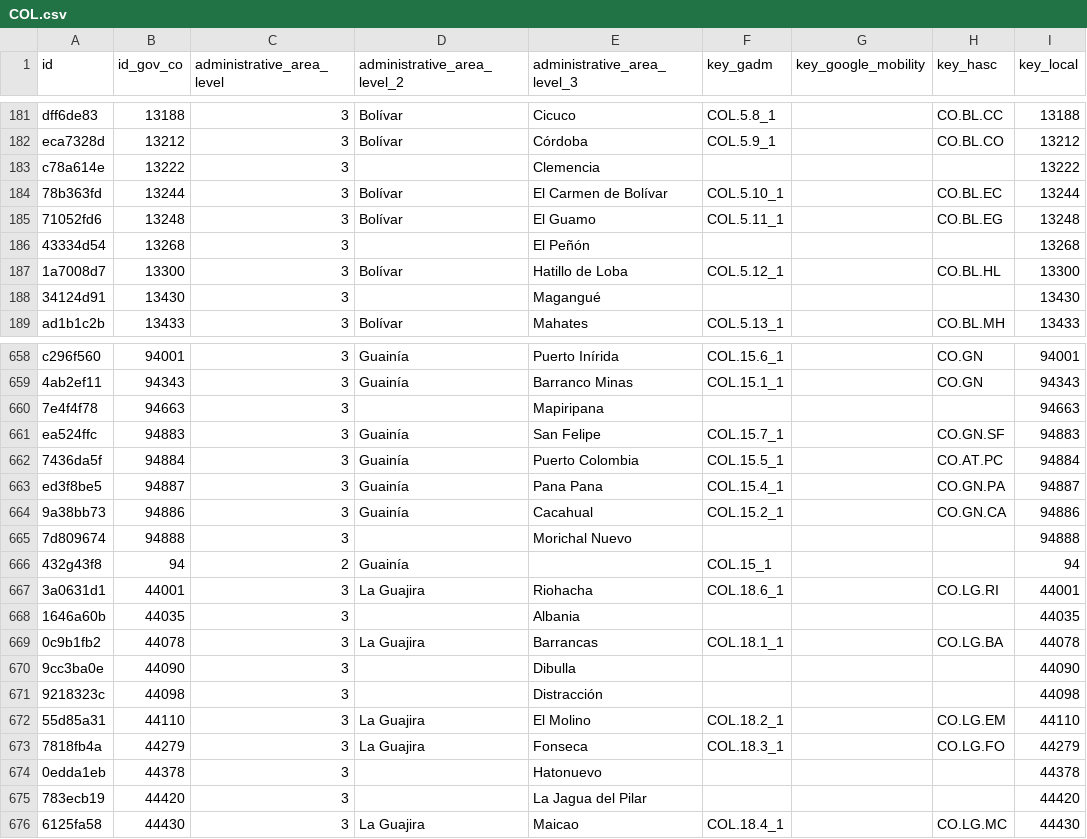
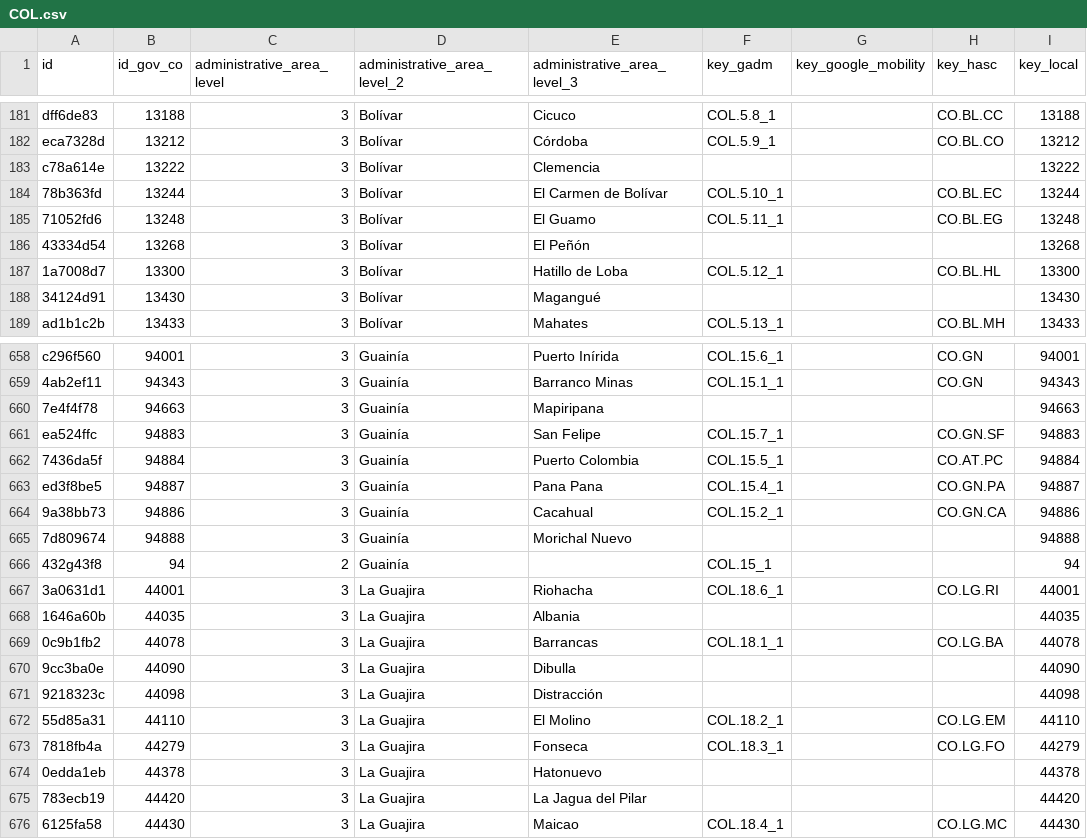
Before and after one commit to covid19datahub/COVID19, a CSV file: inst/extdata/db/COL.csv, drawn as a sheet; only a part is shown, gaps mark what is left out; the diff covers the shown part only; the diff names each change by its address in the sheet, - before the commit and + after, or states it on an @@ line.

```diff
--- a/inst/extdata/db/COL.csv
+++ b/inst/extdata/db/COL.csv
-D183 (administrative_area_level_2): (empty)
+D183 (administrative_area_level_2): Bolívar
-D186 (administrative_area_level_2): (empty)
+D186 (administrative_area_level_2): Bolívar
-D188 (administrative_area_level_2): (empty)
+D188 (administrative_area_level_2): Bolívar
-D660 (administrative_area_level_2): (empty)
+D660 (administrative_area_level_2): Guainía
-D665 (administrative_area_level_2): (empty)
+D665 (administrative_area_level_2): Guainía
-D668 (administrative_area_level_2): (empty)
+D668 (administrative_area_level_2): La Guajira
-D670:D671 (administrative_area_level_2): (empty)
+D670:D671 (administrative_area_level_2): La Guajira
-D674:D675 (administrative_area_level_2): (empty)
+D674:D675 (administrative_area_level_2): La Guajira
```
Also changed, not shown: 50 edited cells elsewhere in this file.
